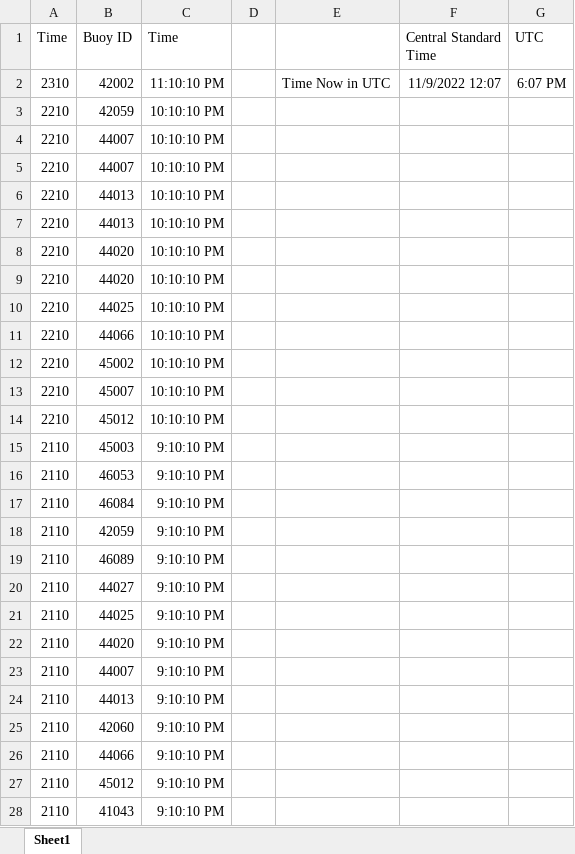
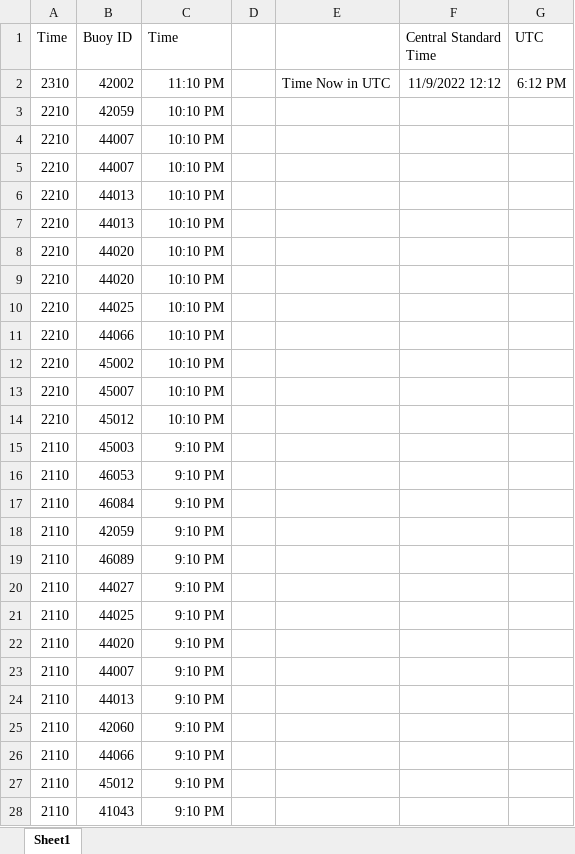
Before and after one commit to grahamwaters/PySeas, an Excel workbook: data/Book3.xlsx, sheet Sheet1, drawn as a sheet; only a part is shown; values as stored, in another font and other column widths than the file's, no borders; conditional formats not drawn; the diff covers the shown part only; the diff names each change by its address in the sheet, - before the commit and + after, or states it on an @@ line.

```diff
--- a/data/Book3.xlsx (sheet Sheet1)
+++ b/data/Book3.xlsx (sheet Sheet1)
-C2 (Time): 11:10:10 PM
+C2 (Time): 11:10 PM
-F2 (Central Standard Time): 11/9/2022 12:07
+F2 (Central Standard Time): 11/9/2022 12:12
-G2 (UTC): 6:07 PM
+G2 (UTC): 6:12 PM
-C3:C14 (Time): 10:10:10 PM
+C3:C14 (Time): 10:10 PM
-C15:C28 (Time): 9:10:10 PM
+C15:C28 (Time): 9:10 PM
```
Also changed, not shown: 138 edited cells elsewhere in this sheet, 14 other files.
